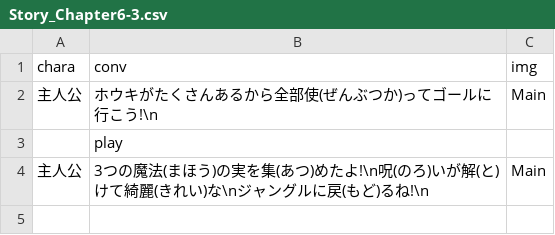
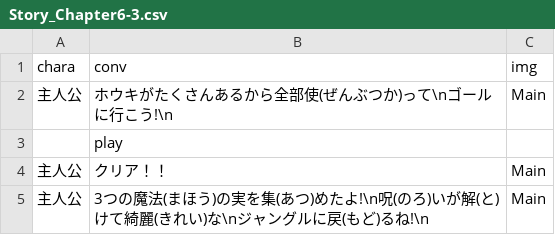
Before and after one commit to taker0084/WaseMajutsu, a CSV file: unilab2024/bin/Debug/Story/Story_Chapter6-3.csv, drawn as a sheet.

```diff
--- a/unilab2024/bin/Debug/Story/Story_Chapter6-3.csv
+++ b/unilab2024/bin/Debug/Story/Story_Chapter6-3.csv
@@ -1,4 +1,5 @@
 chara,conv,img
-主人公,ホウキがたくさんあるから全部使(ぜんぶつか)ってゴールに行こう!\n,Main
+主人公,ホウキがたくさんあるから全部使(ぜんぶつか)って\nゴールに行こう!\n,Main
 ,play,
+主人公,クリア！！,Main
 主人公,3つの魔法(まほう)の実を集(あつ)めたよ!\n呪(のろ)いが解(と)けて綺麗(きれい)な\nジャングルに戻(もど)るね!\n,Main
```
Also changed, not shown: unilab2024/bin/Debug/Story/Story_Chapter1-1.csv, unilab2024/bin/Debug/Story/Story_Chapter1-2.csv, 28 other files.
